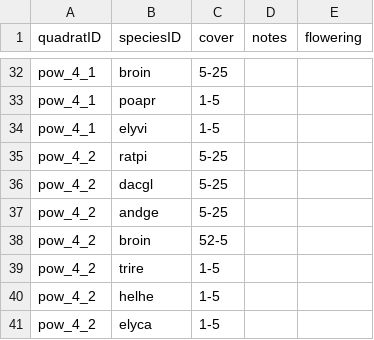
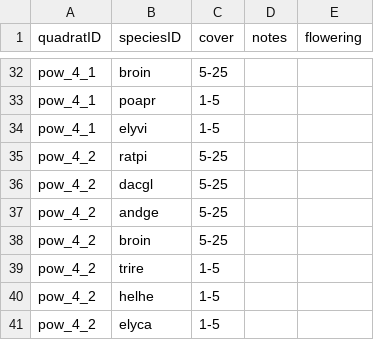
Before and after one commit to lydiaPenglish/STRIPS2veg, a CSV file: data-raw/vegetation/2019/07/19/pow.csv, drawn as a sheet; only a part is shown, gaps mark what is left out.

Commit message:
Found two typos that messed up total cover - fixed!

```diff
--- a/data-raw/vegetation/2019/07/19/pow.csv
+++ b/data-raw/vegetation/2019/07/19/pow.csv
@@ -37,3 +37,3 @@ pow_4_2,dacgl,5-25,,
 pow_4_2,andge,5-25,,
-pow_4_2,broin,52-5,,
+pow_4_2,broin,5-25,,
 pow_4_2,trire,1-5,,
```
Also changed, not shown: data-raw/vegetation/2019/08/06/whi.csv, 1 other file.
